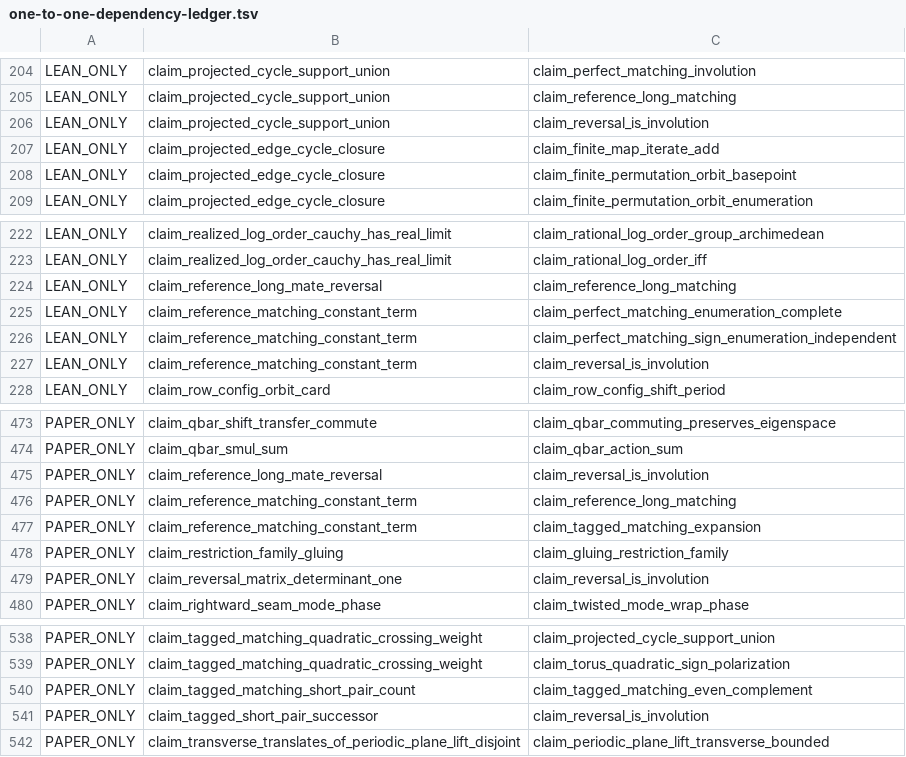
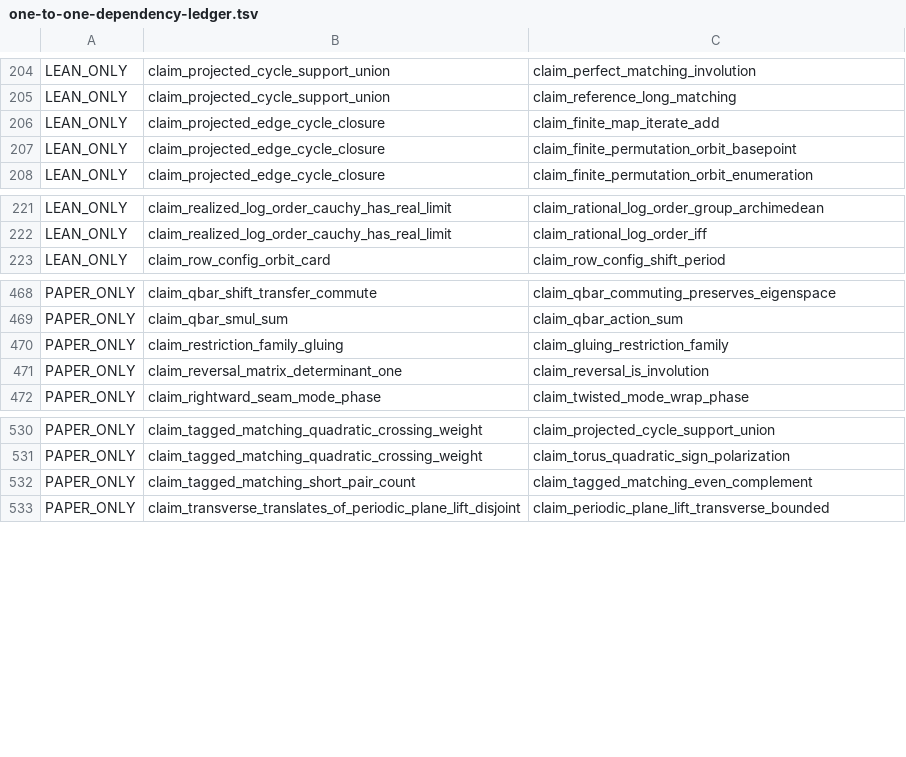
Before and after one commit to masaori/math, a TSV file: exact-solution-of-2d-ising-model-lambda/lean/one-to-one-dependency-ledger.tsv, drawn as a sheet; only a part is shown, gaps mark what is left out; the diff names each change by its address in the sheet, - before the commit and + after, or states it on an @@ line.

```diff
--- a/exact-solution-of-2d-ising-model-lambda/lean/one-to-one-dependency-ledger.tsv
+++ b/exact-solution-of-2d-ising-model-lambda/lean/one-to-one-dependency-ledger.tsv
-row 206: LEAN_ONLY | claim_projected_cycle_support_union | claim_reversal_is_involution
-row 224: LEAN_ONLY | claim_reference_long_mate_reversal | claim_reference_long_matching
-row 225: LEAN_ONLY | claim_reference_matching_constant_term | claim_perfect_matching_enumeration_complete
-row 226: LEAN_ONLY | claim_reference_matching_constant_term | claim_perfect_matching_sign_enumeration_independent
-row 227: LEAN_ONLY | claim_reference_matching_constant_term | claim_reversal_is_involution
-row 475: PAPER_ONLY | claim_reference_long_mate_reversal | claim_reversal_is_involution
-row 476: PAPER_ONLY | claim_reference_matching_constant_term | claim_reference_long_matching
-row 477: PAPER_ONLY | claim_reference_matching_constant_term | claim_tagged_matching_expansion
-row 541: PAPER_ONLY | claim_tagged_short_pair_successor | claim_reversal_is_involution
```
Also changed, not shown: 6 other files.
